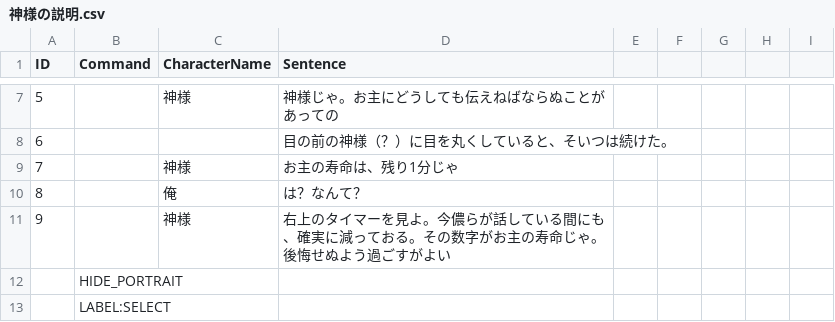
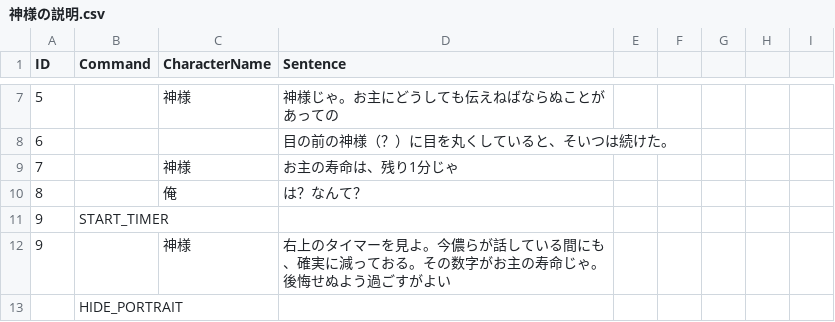
Before and after one commit to Enoki8/1week-summer-3, a CSV file: 1week-summer-3/Assets/Resources/神様の説明.csv, drawn as a sheet; only a part is shown, gaps mark what is left out; the shorter side is filled out with more unchanged rows; the diff names each change by its address in the sheet, - before the commit and + after, or states it on an @@ line.

```diff
--- a/1week-summer-3/Assets/Resources/神様の説明.csv
+++ b/1week-summer-3/Assets/Resources/神様の説明.csv
+row 11: 9 | START_TIMER
```
Also changed, not shown: 2 other files.
